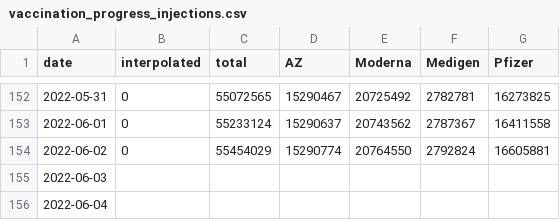
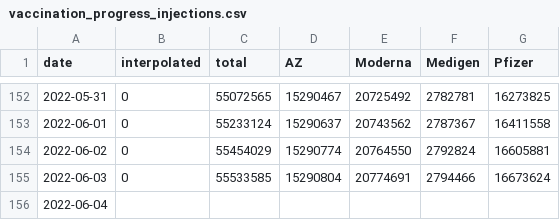
Before and after one commit to Linc-tw/COVID_breakdown, a CSV file: processed_data/2022/vaccination_progress_injections.csv, drawn as a sheet; only a part is shown, gaps mark what is left out.

```diff
--- a/processed_data/2022/vaccination_progress_injections.csv
+++ b/processed_data/2022/vaccination_progress_injections.csv
@@ -154,3 +154,3 @@ date,interpolated,total,AZ,Moderna,Medigen,Pfizer
 2022-06-02,0,55454029,15290774,20764550,2792824,16605881
-2022-06-03,,,,,,
+2022-06-03,0,55533585,15290804,20774691,2794466,16673624
 2022-06-04,,,,,,
```
Also changed, not shown: processed_data/2022/vaccination_by_brand.csv, processed_data/latest/vaccination_by_brand.csv, 25 other files.
